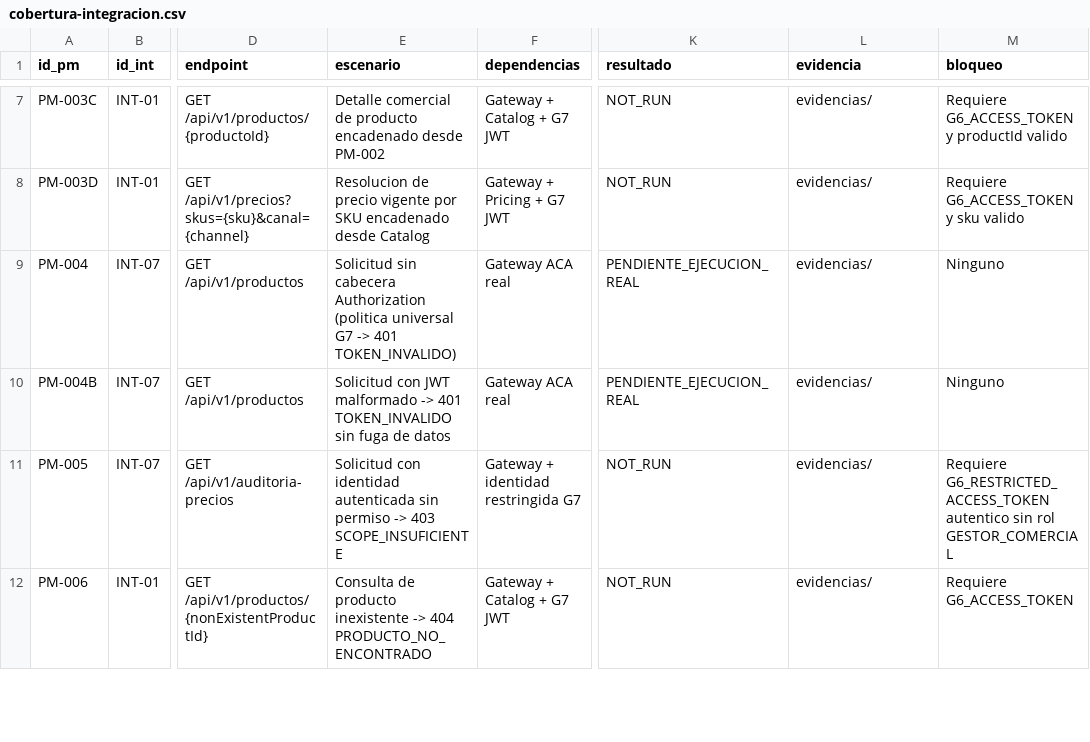
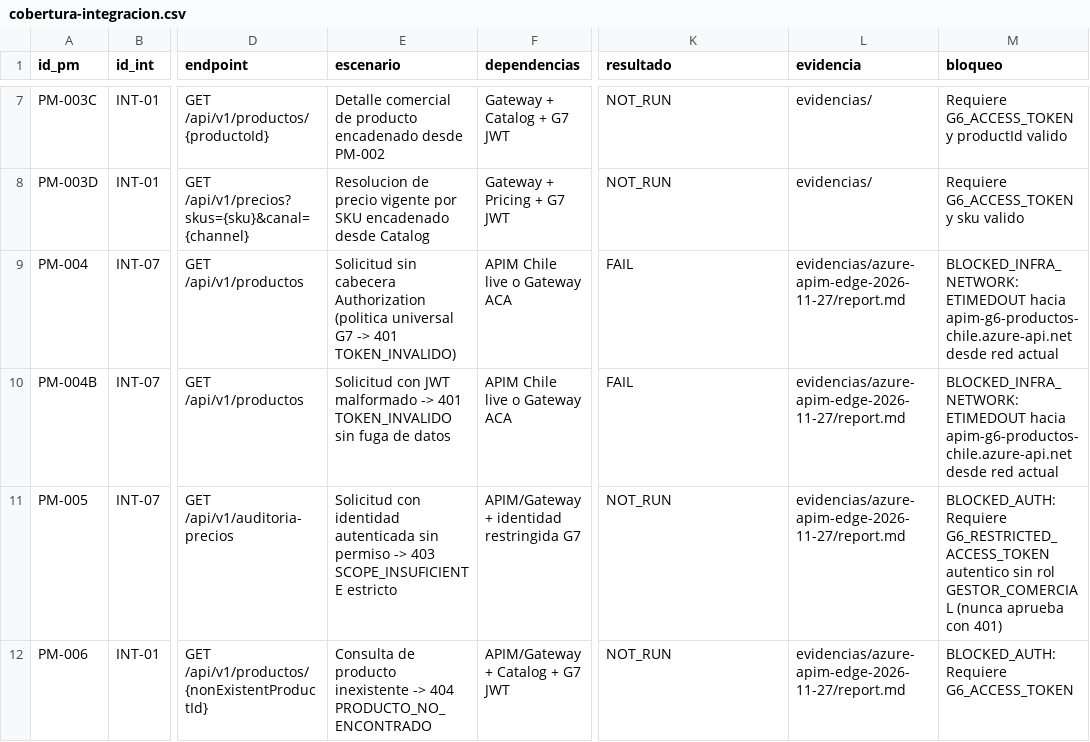
Before and after one commit to Taller-SW-Web/G6-Productos-Ofertas-docs, a CSV file: hitos/h5/demos-integracion-performance/postman/matrices/cobertura-integracion.csv, drawn as a sheet; only a part is shown, gaps mark what is left out; the diff covers the shown part only; the diff names each change by its address in the sheet, - before the commit and + after, or states it on an @@ line.

Commit message:
fix(h5): corregir hallazgos H01-H10 en suite Postman/Newman y evidencias APIM

```diff
--- a/hitos/h5/demos-integracion-performance/postman/matrices/cobertura-integracion.csv
+++ b/hitos/h5/demos-integracion-performance/postman/matrices/cobertura-integracion.csv
-F9:F10 (dependencias): Gateway ACA real
+F9:F10 (dependencias): APIM Chile live o Gateway ACA
-K9:K10 (resultado): PENDIENTE_EJECUCION_REAL
+K9:K10 (resultado): FAIL
-L9:L12 (evidencia): evidencias/
+L9:L12 (evidencia): evidencias/azure-apim-edge-2026-11-27/report.md
-M9:M10 (bloqueo): Ninguno
+M9:M10 (bloqueo): BLOCKED_INFRA_NETWORK: ETIMEDOUT hacia apim-g6-productos-chile.azure-api.net desde red actual
-E11 (escenario): …403 SCOPE_INSUFICIENTE
+E11 (escenario): …403 SCOPE_INSUFICIENTE estricto
-F11 (dependencias): Gateway + identidad restringida G7
+F11 (dependencias): APIM/Gateway + identidad restringida G7
-M11 (bloqueo): Requiere G6_RESTRICTED_ACCESS_TOKEN autentico sin rol GESTOR_COMERCIAL
+M11 (bloqueo): BLOCKED_AUTH: Requiere G6_RESTRICTED_ACCESS_TOKEN autentico sin rol GESTOR_COMERCIAL (nunca aprueba con 401)
-F12 (dependencias): Gateway + Catalog + G7 JWT
+F12 (dependencias): APIM/Gateway + Catalog + G7 JWT
-M12 (bloqueo): Requiere G6_ACCESS_TOKEN
+M12 (bloqueo): BLOCKED_AUTH: Requiere G6_ACCESS_TOKEN
```
Also changed, not shown: 19 edited cells elsewhere in this file, 24 other files.
